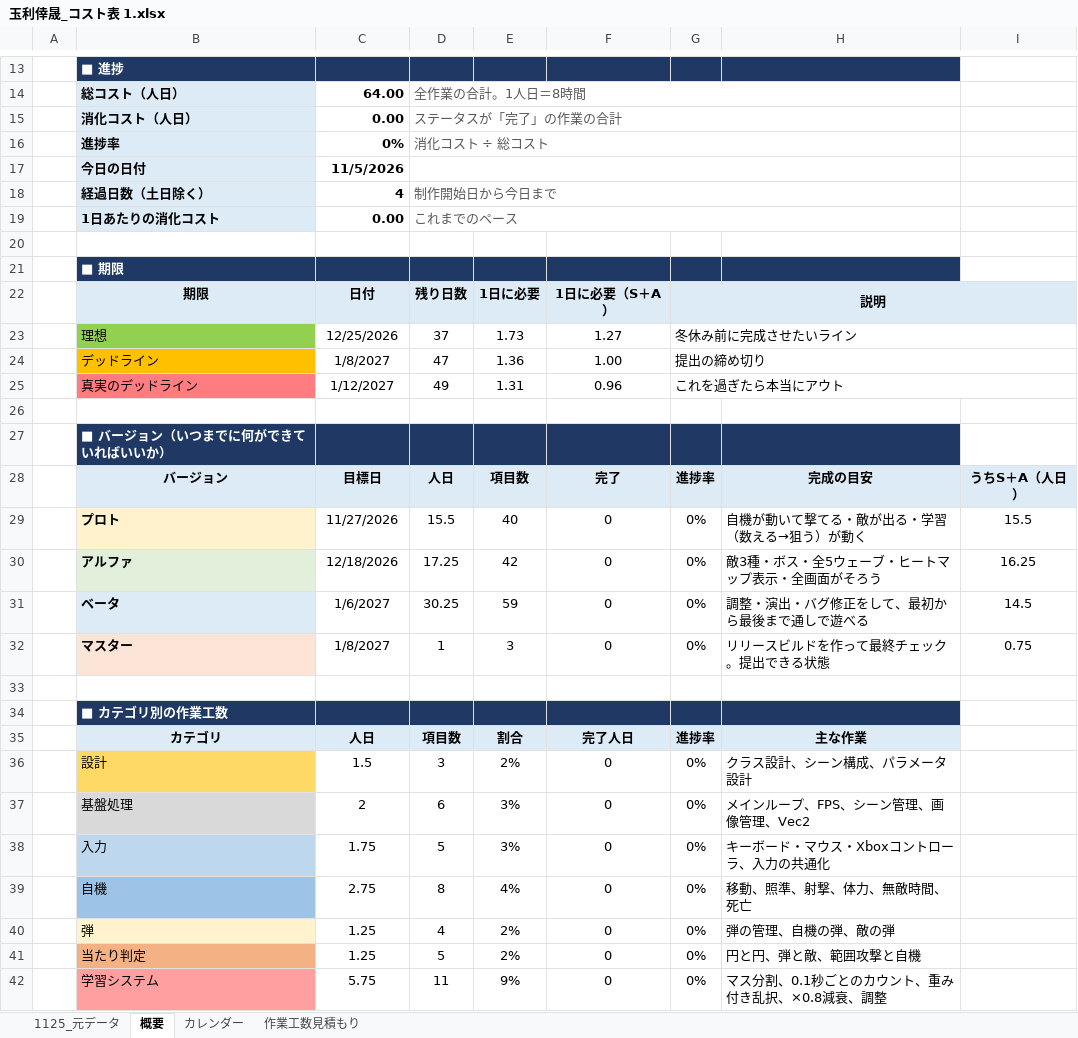
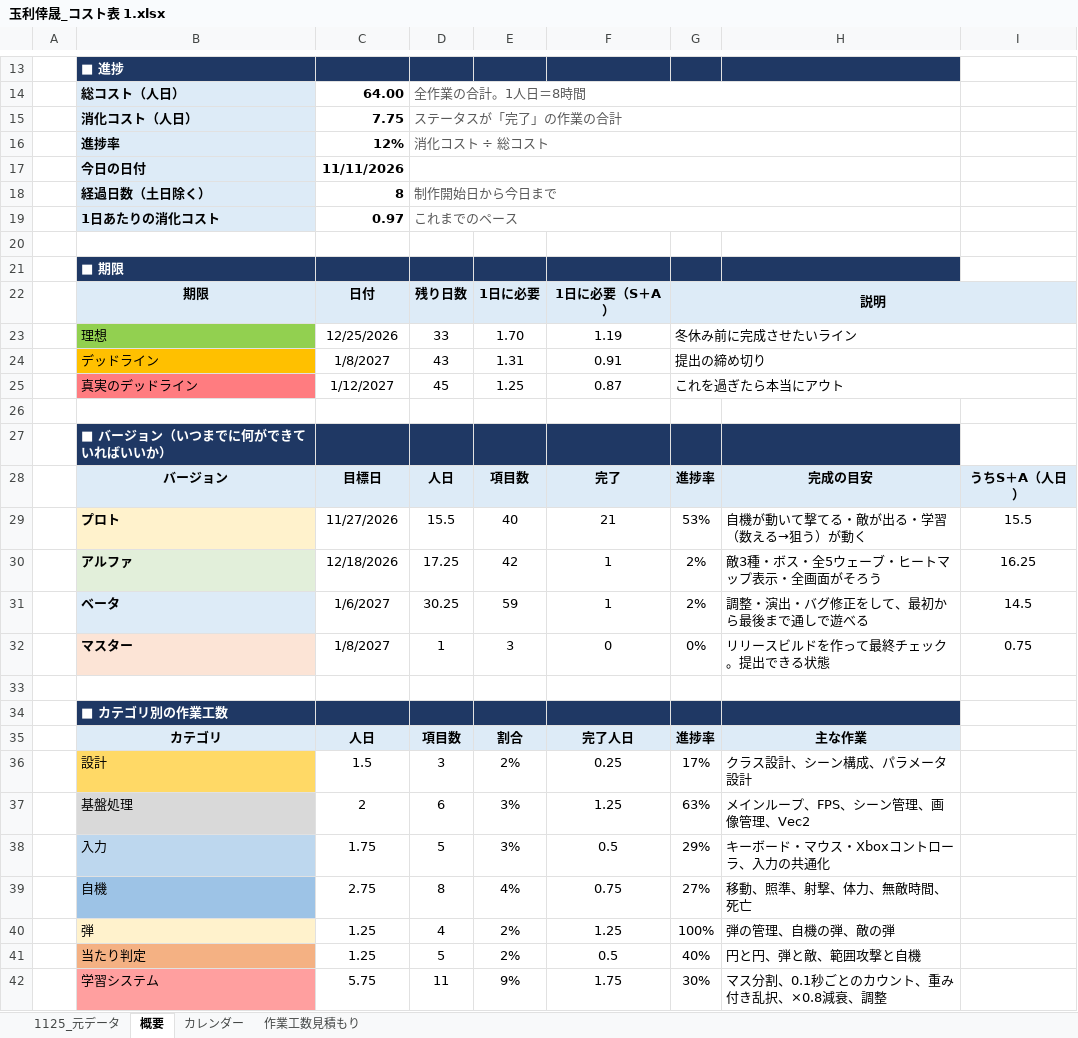
Before and after one commit to tamarikousei/KjinSeisaku, an Excel workbook: 玉利倖晟_コスト表 1.xlsx, sheet 概要, drawn as a sheet; only a part is shown, gaps mark what is left out; values as stored, in another font and other column widths than the file's, no borders; conditional formats not drawn; the diff covers the shown part only; the diff names each change by its address in the sheet, - before the commit and + after, or states it on an @@ line.

```diff
--- a/玉利倖晟_コスト表 1.xlsx (sheet 概要)
+++ b/玉利倖晟_コスト表 1.xlsx (sheet 概要)
-C15: 0.00
+C15: 7.75
-C16: 0%
+C16: 12%
-C17: 11/5/2026
+C17: 11/11/2026
-C18: 4
+C18: 8
-C19: 0.00
+C19: 0.97
-D23: 37
+D23: 33
-E23: 1.73
+E23: 1.70
-F23: 1.27
+F23: 1.19
-D24: 47
+D24: 43
-E24: 1.36
+E24: 1.31
-F24: 1.00
+F24: 0.91
-D25: 49
+D25: 45
-E25: 1.31
+E25: 1.25
-F25: 0.96
+F25: 0.87
-F29: 0
+F29: 21
-G29: 0%
+G29: 53%
-F30:F31: 0
+F30:F31: 1
-G30:G31: 0%
+G30:G31: 2%
-F36: 0
+F36: 0.25
-G36: 0%
+G36: 17%
-F37: 0
+F37: 1.25
-G37: 0%
+G37: 63%
-F38: 0
+F38: 0.5
-G38: 0%
+G38: 29%
-F39: 0
+F39: 0.75
-G39: 0%
+G39: 27%
-F40: 0
+F40: 1.25
-G40: 0%
+G40: 100%
-F41: 0
+F41: 0.5
-G41: 0%
+G41: 40%
-F42: 0
+F42: 1.75
-G42: 0%
+G42: 30%
```
Also changed, not shown: 12 edited cells elsewhere in this sheet, sheet 作業工数見積もり, sheet 1125_元データ, sheet カレンダー, 4 other files.
